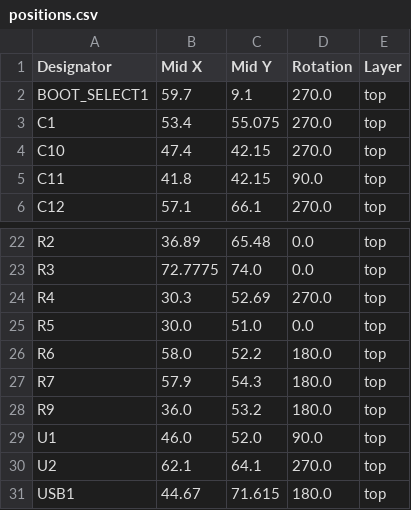
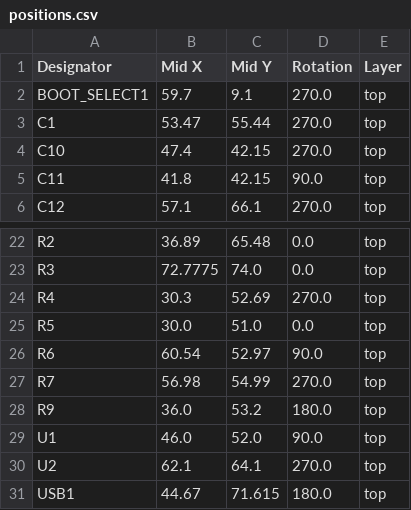
Before and after one commit to stellarcorp/tvsc, a CSV file: electrical/pcb_design/STM32F1 CPU Board/production/positions.csv, drawn as a sheet; only a part is shown, gaps mark what is left out.

Commit message:
Updated production files

```diff
--- a/electrical/pcb_design/STM32F1 CPU Board/production/positions.csv
+++ b/electrical/pcb_design/STM32F1 CPU Board/production/positions.csv
@@ -2,3 +2,3 @@
 BOOT_SELECT1,59.7,9.1,270.0,top
-C1,53.4,55.075,270.0,top
+C1,53.47,55.44,270.0,top
 C10,47.4,42.15,270.0,top
@@ -25,4 +25,4 @@ R4,30.3,52.69,270.0,top
 R5,30.0,51.0,0.0,top
-R6,58.0,52.2,180.0,top
-R7,57.9,54.3,180.0,top
+R6,60.54,52.97,90.0,top
+R7,56.98,54.99,270.0,top
 R9,36.0,53.2,180.0,top
```
Also changed, not shown: 3 other files.
